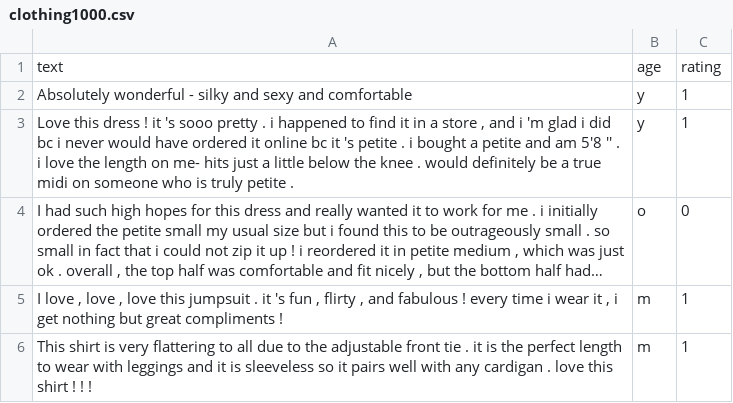
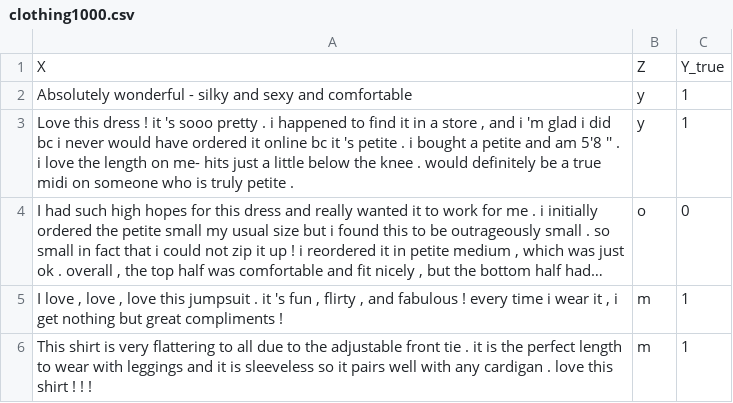
Before and after one commit to mitmedialab/turingbox, a CSV file: api/assets/stimulus/clothing1000.csv, drawn as a sheet; only a part is shown; long unchanged cells end in ….

```diff
--- a/api/assets/stimulus/clothing1000.csv
+++ b/api/assets/stimulus/clothing1000.csv
@@ -1,2 +1,2 @@
-text,age,rating
+X,Z,Y_true
 Absolutely wonderful - silky and sexy and comfortable,y,1
```
Also changed, not shown: api/assets/stimulus/movies1000.csv, api/assets/stimulus/yelp1000.csv, 3 other files.
